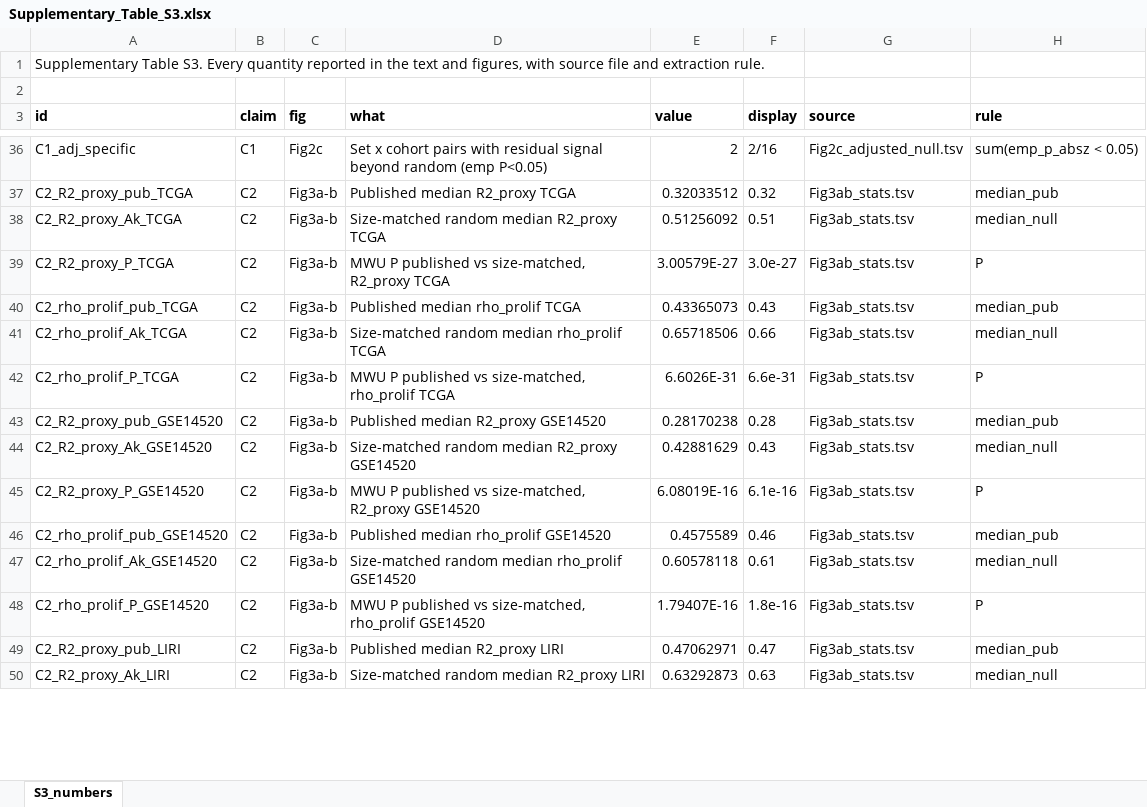
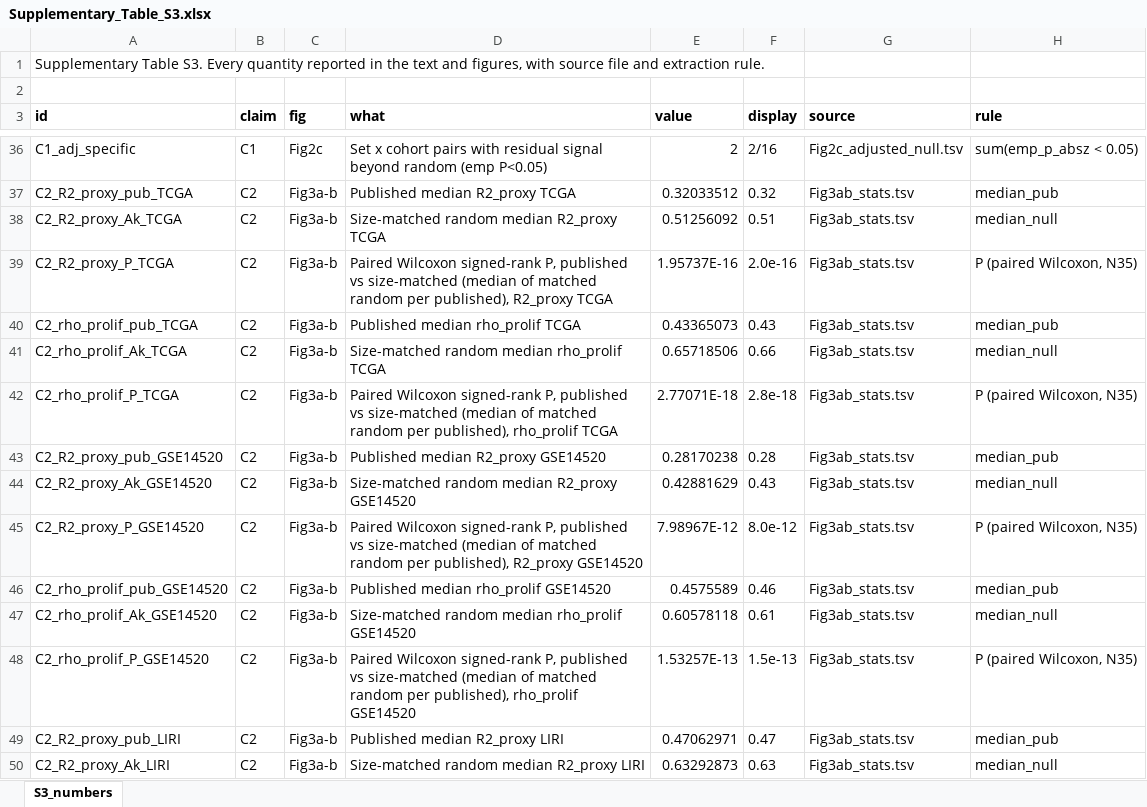
Before and after one commit to 16670261054-jpg/hcc-signature-audit, an Excel workbook: supplementary_tables/Supplementary_Table_S3.xlsx, sheet S3_numbers, drawn as a sheet; only a part is shown, gaps mark what is left out; values as stored, in another font and other column widths than the file's, no borders; the diff covers the shown part only; the diff names each change by its address in the sheet, - before the commit and + after, or states it on an @@ line.

```diff
--- a/supplementary_tables/Supplementary_Table_S3.xlsx (sheet S3_numbers)
+++ b/supplementary_tables/Supplementary_Table_S3.xlsx (sheet S3_numbers)
-D39 (what): MWU P published vs size-matched, R2_proxy TCGA
+D39 (what): Paired Wilcoxon signed-rank P, published vs size-matched (median of matched random per published), R2_proxy TCGA
-E39 (value): 3.00579E-27
+E39 (value): 1.95737E-16
-F39 (display): 3.0e-27
+F39 (display): 2.0e-16
-H39 (rule): P
+H39 (rule): P (paired Wilcoxon, N35)
-D42 (what): MWU P published vs size-matched, rho_prolif TCGA
+D42 (what): Paired Wilcoxon signed-rank P, published vs size-matched (median of matched random per published), rho_prolif TCGA
-E42 (value): 6.6026E-31
+E42 (value): 2.77071E-18
-F42 (display): 6.6e-31
+F42 (display): 2.8e-18
-H42 (rule): P
+H42 (rule): P (paired Wilcoxon, N35)
-D45 (what): MWU P published vs size-matched, R2_proxy GSE14520
+D45 (what): Paired Wilcoxon signed-rank P, published vs size-matched (median of matched random per published), R2_proxy GSE14520
-E45 (value): 6.08019E-16
+E45 (value): 7.98967E-12
-F45 (display): 6.1e-16
+F45 (display): 8.0e-12
-H45 (rule): P
+H45 (rule): P (paired Wilcoxon, N35)
-D48 (what): MWU P published vs size-matched, rho_prolif GSE14520
+D48 (what): Paired Wilcoxon signed-rank P, published vs size-matched (median of matched random per published), rho_prolif GSE14520
-E48 (value): 1.79407E-16
+E48 (value): 1.53257E-13
-F48 (display): 1.8e-16
+F48 (display): 1.5e-13
-H48 (rule): P
+H48 (rule): P (paired Wilcoxon, N35)
```
Also changed, not shown: 4 added rows, 13 removed rows and 72 edited cells elsewhere in this sheet, supplementary_tables/Supplementary_Table_S1.xlsx, supplementary_tables/Supplementary_Table_S2.xlsx, 16 other files.
